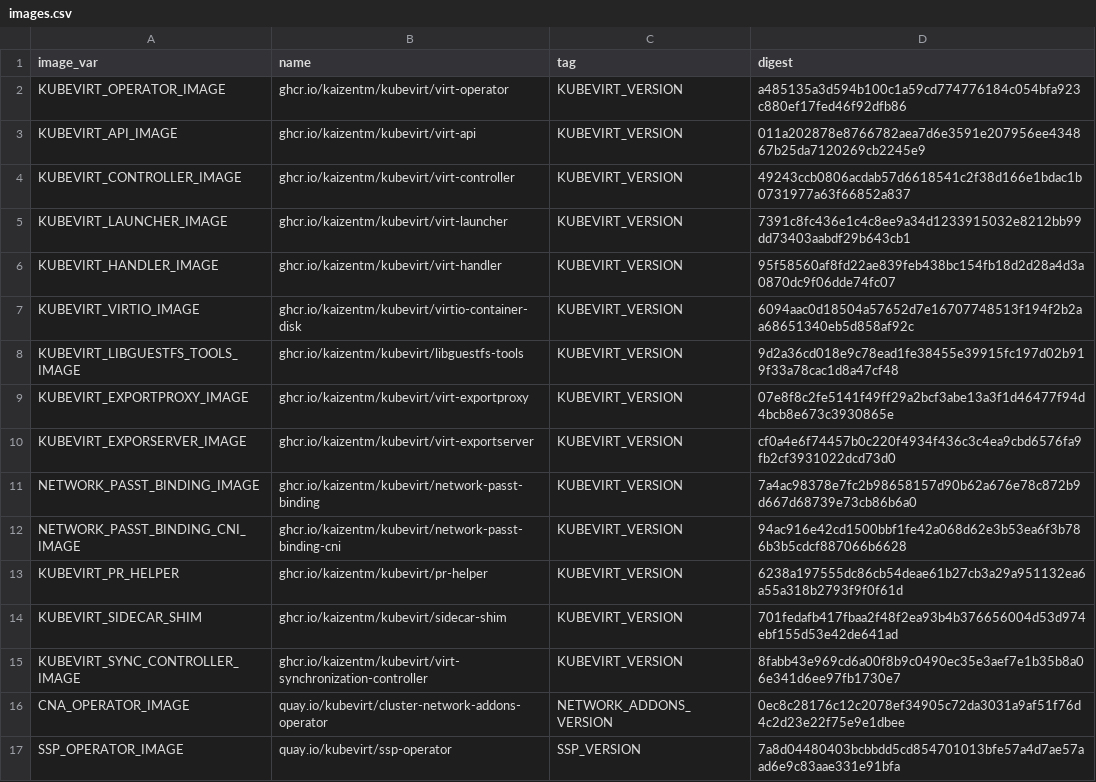
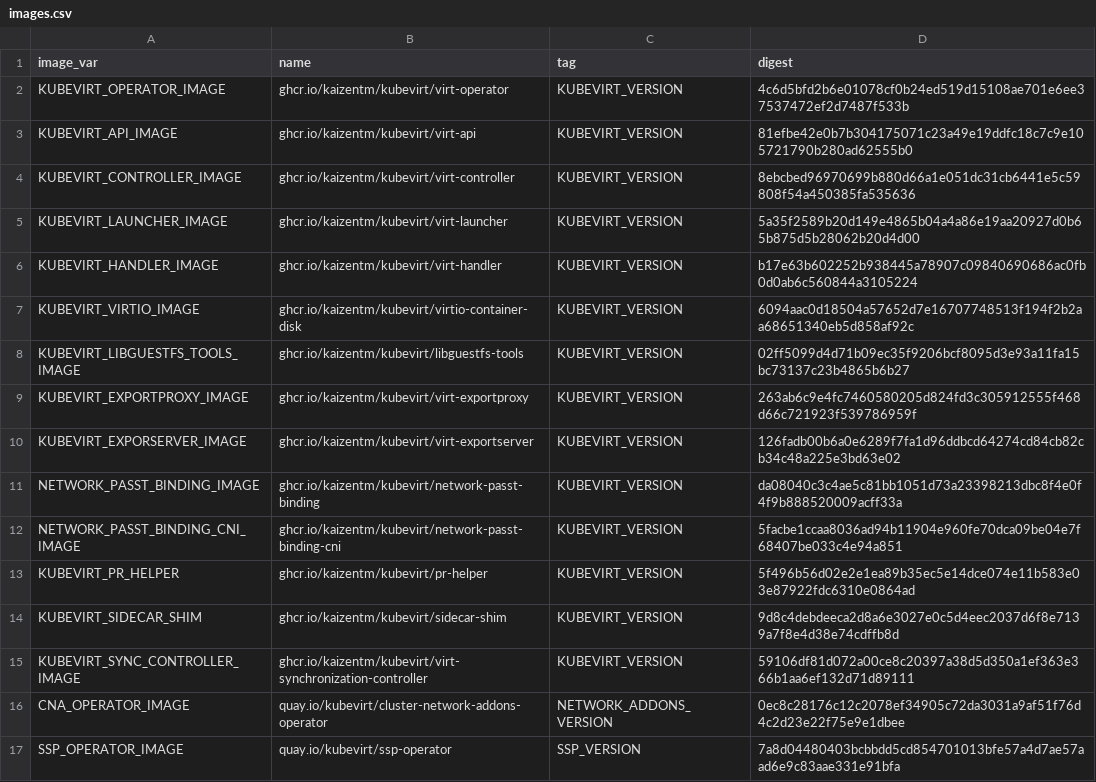
Before and after one commit to weinong/hyperconverged-cluster-operator, a CSV file: deploy/images.csv, drawn as a sheet; only a part is shown.

```diff
--- a/deploy/images.csv
+++ b/deploy/images.csv
@@ -1,16 +1,16 @@
 image_var,name,tag,digest
-KUBEVIRT_OPERATOR_IMAGE,ghcr.io/kaizentm/kubevirt/virt-operator,KUBEVIRT_VERSION,a485135a3d594b100c1a59cd774776184c054bfa923c880ef17fed46f92dfb86
-KUBEVIRT_API_IMAGE,ghcr.io/kaizentm/kubevirt/virt-api,KUBEVIRT_VERSION,011a202878e8766782aea7d6e3591e207956ee434867b25da7120269cb2245e9
-KUBEVIRT_CONTROLLER_IMAGE,ghcr.io/kaizentm/kubevirt/virt-controller,KUBEVIRT_VERSION,49243ccb0806acdab57d6618541c2f38d166e1bdac1b0731977a63f66852a837
-KUBEVIRT_LAUNCHER_IMAGE,ghcr.io/kaizentm/kubevirt/virt-launcher,KUBEVIRT_VERSION,7391c8fc436e1c4c8ee9a34d1233915032e8212bb99dd73403aabdf29b643cb1
-KUBEVIRT_HANDLER_IMAGE,ghcr.io/kaizentm/kubevirt/virt-handler,KUBEVIRT_VERSION,95f58560af8fd22ae839feb438bc154fb18d2d28a4d3a0870dc9f06dde74fc07
+KUBEVIRT_OPERATOR_IMAGE,ghcr.io/kaizentm/kubevirt/virt-operator,KUBEVIRT_VERSION,4c6d5bfd2b6e01078cf0b24ed519d15108ae701e6ee37537472ef2d7487f533b
+KUBEVIRT_API_IMAGE,ghcr.io/kaizentm/kubevirt/virt-api,KUBEVIRT_VERSION,81efbe42e0b7b304175071c23a49e19ddfc18c7c9e105721790b280ad62555b0
+KUBEVIRT_CONTROLLER_IMAGE,ghcr.io/kaizentm/kubevirt/virt-controller,KUBEVIRT_VERSION,8ebcbed96970699b880d66a1e051dc31cb6441e5c59808f54a450385fa535636
+KUBEVIRT_LAUNCHER_IMAGE,ghcr.io/kaizentm/kubevirt/virt-launcher,KUBEVIRT_VERSION,5a35f2589b20d149e4865b04a4a86e19aa20927d0b65b875d5b28062b20d4d00
+KUBEVIRT_HANDLER_IMAGE,ghcr.io/kaizentm/kubevirt/virt-handler,KUBEVIRT_VERSION,b17e63b602252b938445a78907c09840690686ac0fb0d0ab6c560844a3105224
 KUBEVIRT_VIRTIO_IMAGE,ghcr.io/kaizentm/kubevirt/virtio-container-disk,KUBEVIRT_VERSION,6094aac0d18504a57652d7e16707748513f194f2b2aa68651340eb5d858af92c
-KUBEVIRT_LIBGUESTFS_TOOLS_IMAGE,ghcr.io/kaizentm/kubevirt/libguestfs-tools,KUBEVIRT_VERSION,9d2a36cd018e9c78ead1fe38455e39915fc197d02b919f33a78cac1d8a47cf48
-KUBEVIRT_EXPORTPROXY_IMAGE,ghcr.io/kaizentm/kubevirt/virt-exportproxy,KUBEVIRT_VERSION,07e8f8c2fe5141f49ff29a2bcf3abe13a3f1d46477f94d4bcb8e673c3930865e
-KUBEVIRT_EXPORSERVER_IMAGE,ghcr.io/kaizentm/kubevirt/virt-exportserver,KUBEVIRT_VERSION,cf0a4e6f74457b0c220f4934f436c3c4ea9cbd6576fa9fb2cf3931022dcd73d0
-NETWORK_PASST_BINDING_IMAGE,ghcr.io/kaizentm/kubevirt/network-passt-binding,KUBEVIRT_VERSION,7a4ac98378e7fc2b98658157d90b62a676e78c872b9d667d68739e73cb86b6a0
-NETWORK_PASST_BINDING_CNI_IMAGE,ghcr.io/kaizentm/kubevirt/network-passt-binding-cni,KUBEVIRT_VERSION,94ac916e42cd1500bbf1fe42a068d62e3b53ea6f3b786b3b5cdcf887066b6628
-KUBEVIRT_PR_HELPER,ghcr.io/kaizentm/kubevirt/pr-helper,KUBEVIRT_VERSION,6238a197555dc86cb54deae61b27cb3a29a951132ea6a55a318b2793f9f0f61d
-KUBEVIRT_SIDECAR_SHIM,ghcr.io/kaizentm/kubevirt/sidecar-shim,KUBEVIRT_VERSION,701fedafb417fbaa2f48f2ea93b4b376656004d53d974ebf155d53e42de641ad
-KUBEVIRT_SYNC_CONTROLLER_IMAGE,ghcr.io/kaizentm/kubevirt/virt-synchronization-controller,KUBEVIRT_VERSION,8fabb43e969cd6a00f8b9c0490ec35e3aef7e1b35b8a06e341d6ee97fb1730e7
+KUBEVIRT_LIBGUESTFS_TOOLS_IMAGE,ghcr.io/kaizentm/kubevirt/libguestfs-tools,KUBEVIRT_VERSION,02ff5099d4d71b09ec35f9206bcf8095d3e93a11fa15bc73137c23b4865b6b27
+KUBEVIRT_EXPORTPROXY_IMAGE,ghcr.io/kaizentm/kubevirt/virt-exportproxy,KUBEVIRT_VERSION,263ab6c9e4fc7460580205d824fd3c305912555f468d66c721923f539786959f
+KUBEVIRT_EXPORSERVER_IMAGE,ghcr.io/kaizentm/kubevirt/virt-exportserver,KUBEVIRT_VERSION,126fadb00b6a0e6289f7fa1d96ddbcd64274cd84cb82cb34c48a225e3bd63e02
+NETWORK_PASST_BINDING_IMAGE,ghcr.io/kaizentm/kubevirt/network-passt-binding,KUBEVIRT_VERSION,da08040c3c4ae5c81bb1051d73a23398213dbc8f4e0f4f9b888520009acff33a
+NETWORK_PASST_BINDING_CNI_IMAGE,ghcr.io/kaizentm/kubevirt/network-passt-binding-cni,KUBEVIRT_VERSION,5facbe1ccaa8036ad94b11904e960fe70dca09be04e7f68407be033c4e94a851
+KUBEVIRT_PR_HELPER,ghcr.io/kaizentm/kubevirt/pr-helper,KUBEVIRT_VERSION,5f496b56d02e2e1ea89b35ec5e14dce074e11b583e03e87922fdc6310e0864ad
+KUBEVIRT_SIDECAR_SHIM,ghcr.io/kaizentm/kubevirt/sidecar-shim,KUBEVIRT_VERSION,9d8c4debdeeca2d8a6e3027e0c5d4eec2037d6f8e7139a7f8e4d38e74cdffb8d
+KUBEVIRT_SYNC_CONTROLLER_IMAGE,ghcr.io/kaizentm/kubevirt/virt-synchronization-controller,KUBEVIRT_VERSION,59106df81d072a00ce8c20397a38d5d350a1ef363e366b1aa6ef132d71d89111
 CNA_OPERATOR_IMAGE,quay.io/kubevirt/cluster-network-addons-operator,NETWORK_ADDONS_VERSION,0ec8c28176c12c2078ef34905c72da3031a9af51f76d4c2d23e22f75e9e1dbee
```
Also changed, not shown: 7 other files.
